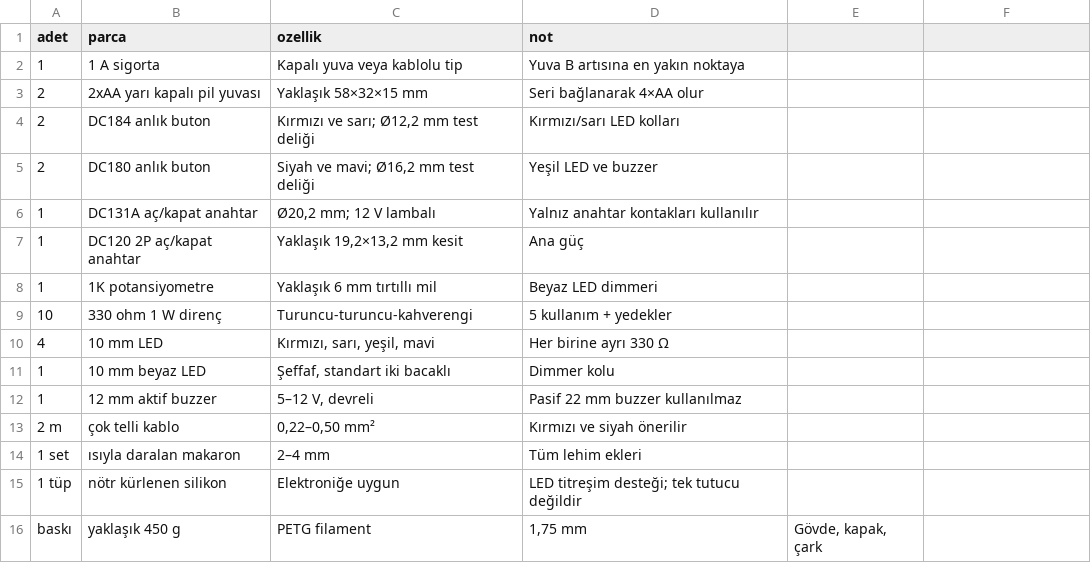
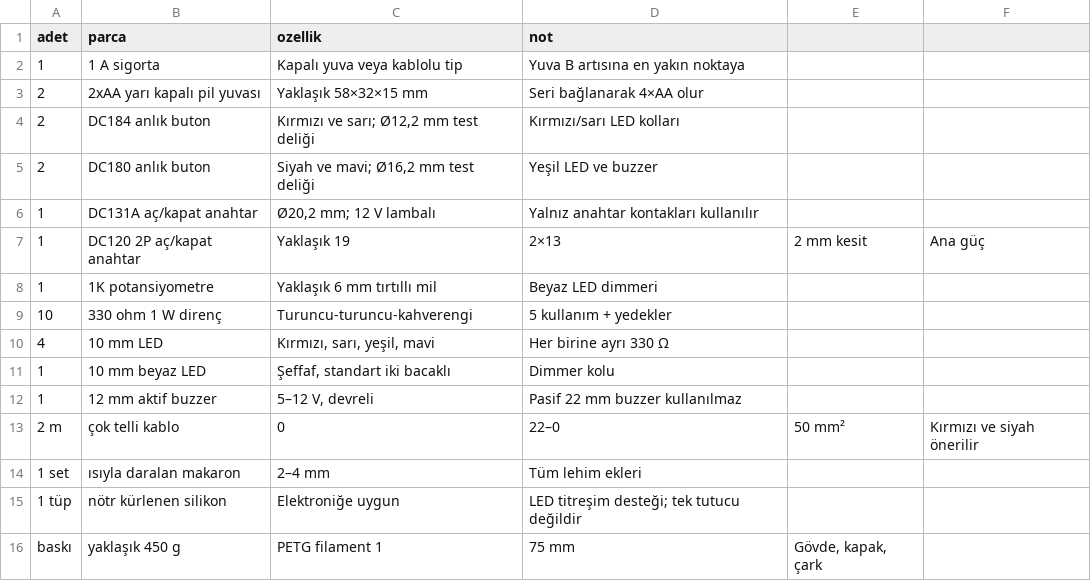
Before and after one commit to mesutpiskin/little-explorer-activity-box, a CSV file: docs/BOM.csv, drawn as a sheet.

Commit message:
Fix formatting issues in BOM.csv

```diff
--- a/docs/BOM.csv
+++ b/docs/BOM.csv
@@ -6,3 +6,3 @@
 1,DC131A aç/kapat anahtar,"Ø20,2 mm; 12 V lambalı",Yalnız anahtar kontakları kullanılır
-1,DC120 2P aç/kapat anahtar,"Yaklaşık 19,2×13,2 mm kesit",Ana güç
+1,DC120 2P aç/kapat anahtar,Yaklaşık 19,2×13,2 mm kesit,Ana güç
 1,1K potansiyometre,Yaklaşık 6 mm tırtıllı mil,Beyaz LED dimmeri
@@ -12,5 +12,5 @@
 1,12 mm aktif buzzer,"5–12 V, devreli",Pasif 22 mm buzzer kullanılmaz
-2 m,çok telli kablo,"0,22–0,50 mm²",Kırmızı ve siyah önerilir
+2 m,çok telli kablo,0,22–0,50 mm²,Kırmızı ve siyah önerilir
 1 set,ısıyla daralan makaron,2–4 mm,Tüm lehim ekleri
 1 tüp,nötr kürlenen silikon,Elektroniğe uygun,LED titreşim desteği; tek tutucu değildir
-baskı,yaklaşık 450 g,PETG filament,"1,75 mm","Gövde, kapak, çark"
+baskı,yaklaşık 450 g,PETG filament 1,75 mm,"Gövde, kapak, çark"
```
